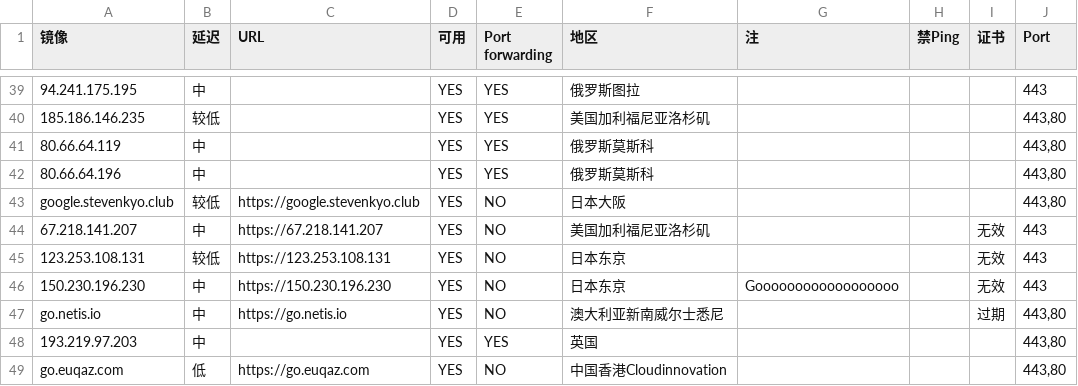
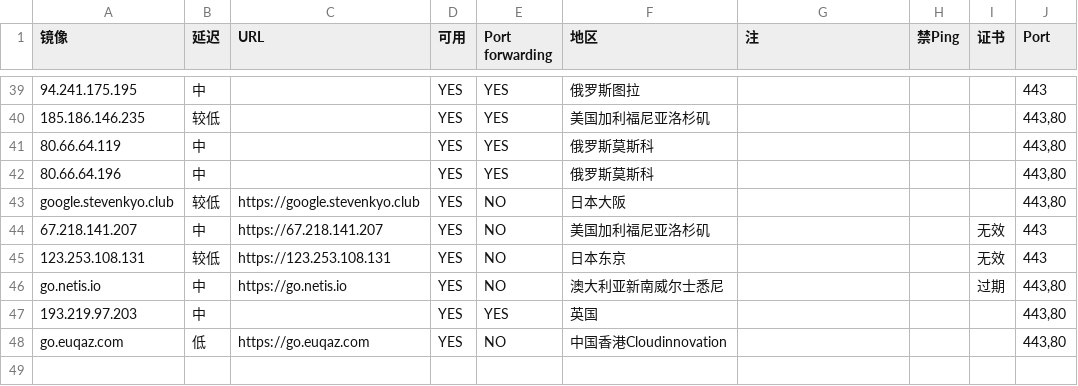
Before and after one commit to moi-si/gg-mirrors, a CSV file: google.csv, drawn as a sheet; only a part is shown, gaps mark what is left out.

Commit message:
remove 150.230.196.230

```diff
--- a/google.csv
+++ b/google.csv
@@ -45,3 +45,2 @@ google.stevenkyo.club,较低,https://google.stevenkyo.club,YES,NO,日本大阪,,
 123.253.108.131,较低,https://123.253.108.131,YES,NO,日本东京,,,无效,443
-150.230.196.230,中,https://150.230.196.230,YES,NO,日本东京,Goooooooooooooooooo,,无效,443
 go.netis.io,中,https://go.netis.io,YES,NO,澳大利亚新南威尔士悉尼,,,过期,"443,80"
```
